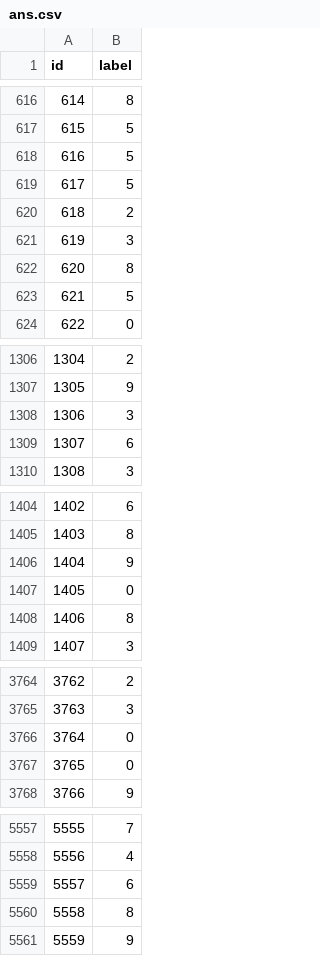
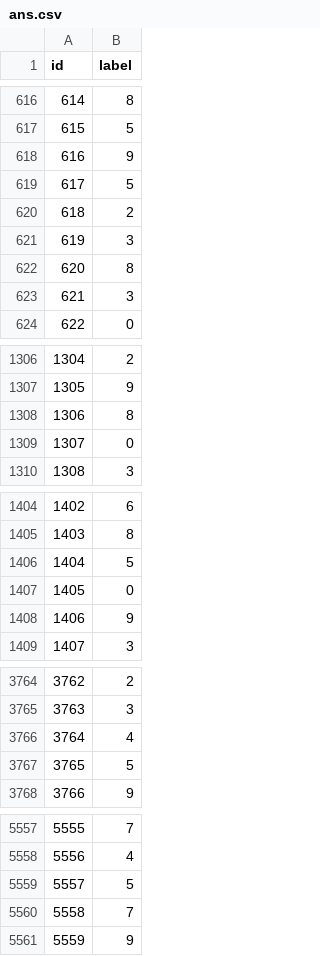
Before and after one commit to ymy1248/MLDS2017, a CSV file: hw0/ans.csv, drawn as a sheet; only a part is shown, gaps mark what is left out; the diff covers the shown part only.

```diff
--- a/hw0/ans.csv
+++ b/hw0/ans.csv
@@ -617,3 +617,3 @@ id,label
 615,5
-616,5
+616,9
 617,5
@@ -622,3 +622,3 @@ id,label
 620,8
-621,5
+621,3
 622,0
@@ -1307,4 +1307,4 @@ id,label
 1305,9
-1306,3
-1307,6
+1306,8
+1307,0
 1308,3
@@ -1405,5 +1405,5 @@ id,label
 1403,8
-1404,9
+1404,5
 1405,0
-1406,8
+1406,9
 1407,3
@@ -3765,4 +3765,4 @@ id,label
 3763,3
-3764,0
-3765,0
+3764,4
+3765,5
 3766,9
@@ -5558,4 +5558,4 @@ id,label
 5556,4
-5557,6
-5558,8
+5557,5
+5558,7
 5559,9
```
Also changed, not shown: 132 edited cells elsewhere in this file, 2 other files.
